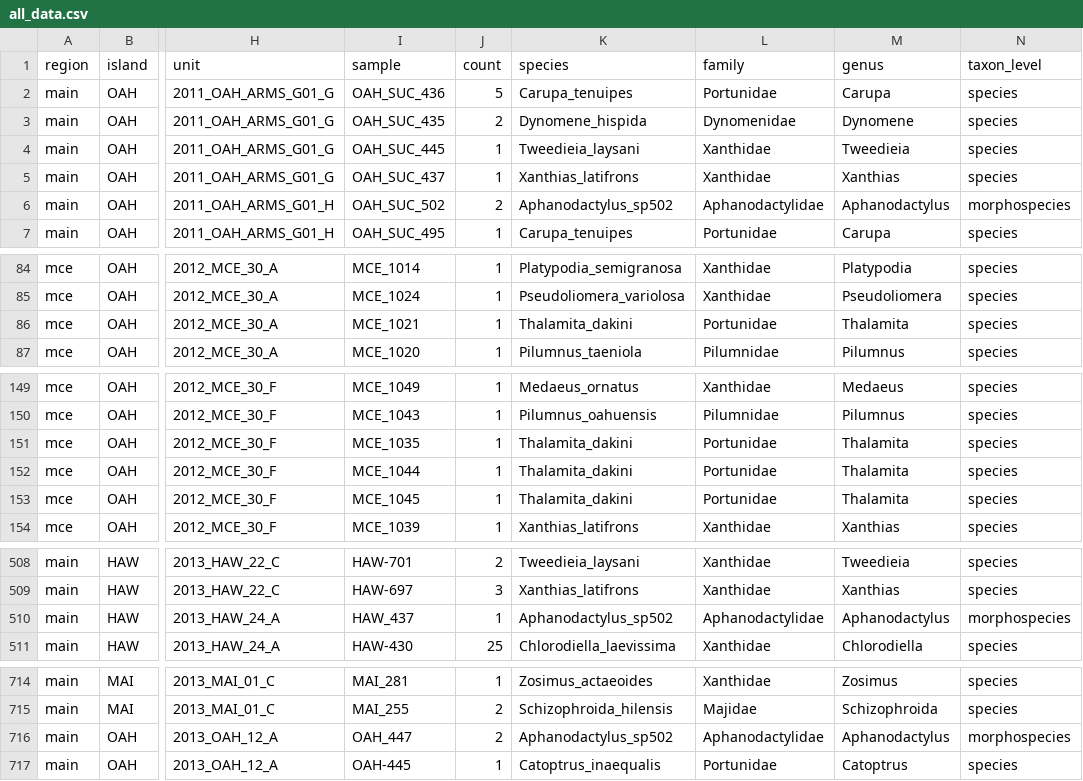
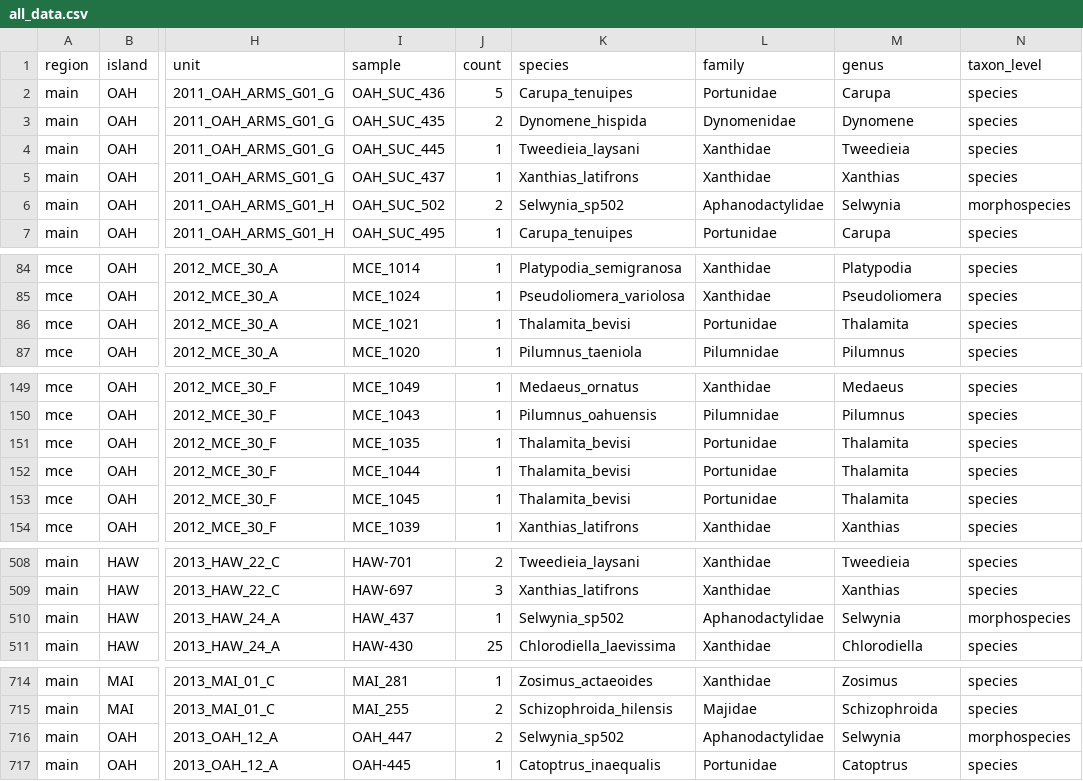
Before and after one commit to mhoban/arms_crabs, a CSV file: data/all_data.csv, drawn as a sheet; only a part is shown, gaps mark what is left out; the diff covers the shown part only; the diff names each change by its address in the sheet, - before the commit and + after, or states it on an @@ line.

Commit message:
more taxonomy validation

```diff
--- a/data/all_data.csv
+++ b/data/all_data.csv
-K6 (species): Aphanodactylus_sp502
+K6 (species): Selwynia_sp502
-M6 (genus): Aphanodactylus
+M6 (genus): Selwynia
-K86 (species): Thalamita_dakini
+K86 (species): Thalamita_bevisi
-K151:K153 (species): Thalamita_dakini
+K151:K153 (species): Thalamita_bevisi
-K510 (species): Aphanodactylus_sp502
+K510 (species): Selwynia_sp502
-M510 (genus): Aphanodactylus
+M510 (genus): Selwynia
-K716 (species): Aphanodactylus_sp502
+K716 (species): Selwynia_sp502
-M716 (genus): Aphanodactylus
+M716 (genus): Selwynia
```
Also changed, not shown: 1 edited cell elsewhere in this file, data/crabs.csv, data/taxonomy.csv.
